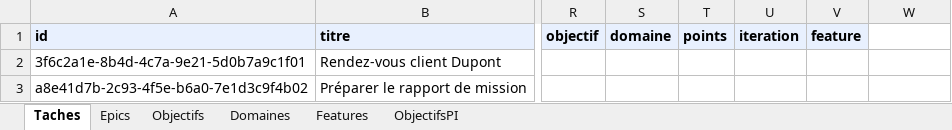
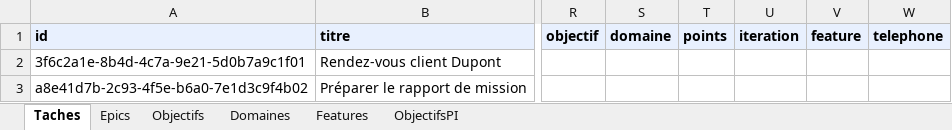
Before and after one commit to tmarmed/Default, an Excel workbook: modele/Taches.xlsx, sheet Taches, drawn as a sheet; only a part is shown, gaps mark what is left out; values as stored, in another font and other column widths than the file's, no borders; the diff names each change by its address in the sheet, - before the commit and + after, or states it on an @@ line.

```diff
--- a/modele/Taches.xlsx (sheet Taches)
+++ b/modele/Taches.xlsx (sheet Taches)
-W1: (empty)
+W1: telephone
-W1 fill: none
+W1 fill: #E8F0FE
```
Also changed, not shown: 11 other files.
